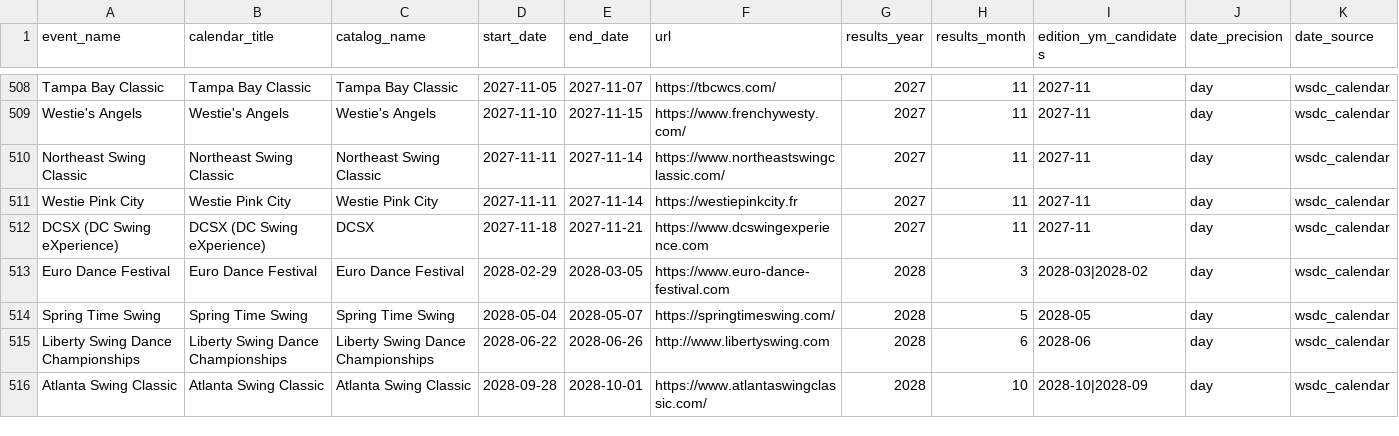
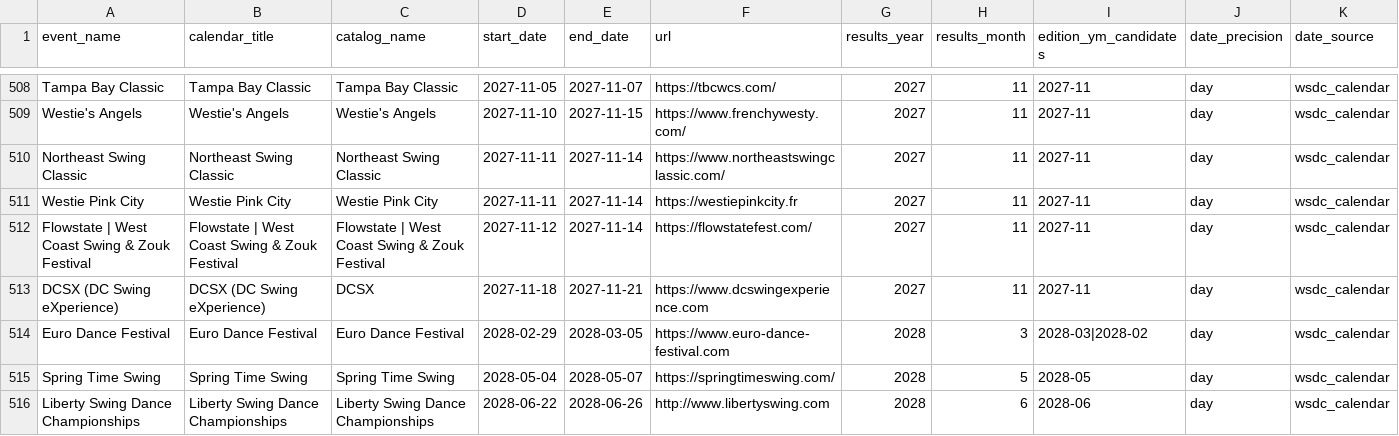
Before and after one commit to zlat1109/wsdc-data-pipeline, a CSV file: data/events_calendar/events_calendar.csv, drawn as a sheet; only a part is shown, gaps mark what is left out; the shorter side is filled out with more unchanged rows; rows hold the shown columns only; the diff names each change by its address in the sheet, - before the commit and + after, or states it on an @@ line.

```diff
--- a/data/events_calendar/events_calendar.csv
+++ b/data/events_calendar/events_calendar.csv
+row 512: Flowstate | West Coast Swing & Zouk Festival | Flowstate | West Coast Swing & Zouk Festival | Flowstate | West Coast Swing & Zouk Festival | 2027-11-12 | 2027-11-14 | https://flowstatefest.com/ | 2027 | 11 | 2027-11 | day | wsdc_calendar
```
Also changed, not shown: data/edition_calendar_dates.csv, data/event_editions.csv, 18 other files.
